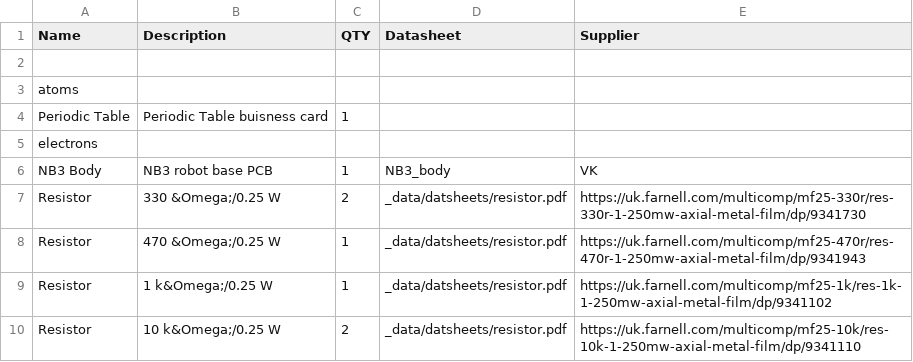
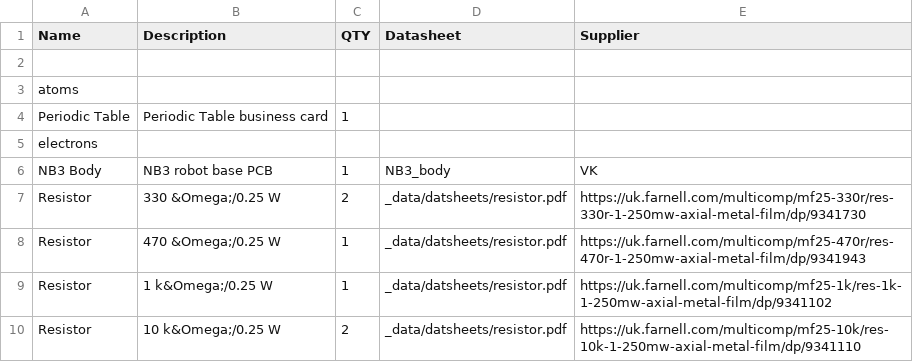
Before and after one commit to NoBlackBoxes/LastBlackBox, a CSV file: course/materials/BOM.csv, drawn as a sheet; only a part is shown.

Commit message:
Added periodic table card

```diff
--- a/course/materials/BOM.csv
+++ b/course/materials/BOM.csv
@@ -3,3 +3,3 @@ Name,Description,QTY,Datasheet,Supplier
 atoms,,,,
-Periodic Table,Periodic Table buisness card,1,,
+Periodic Table,Periodic Table business card,1,,
 electrons,,,,
```
Also changed, not shown: 9 other files.
